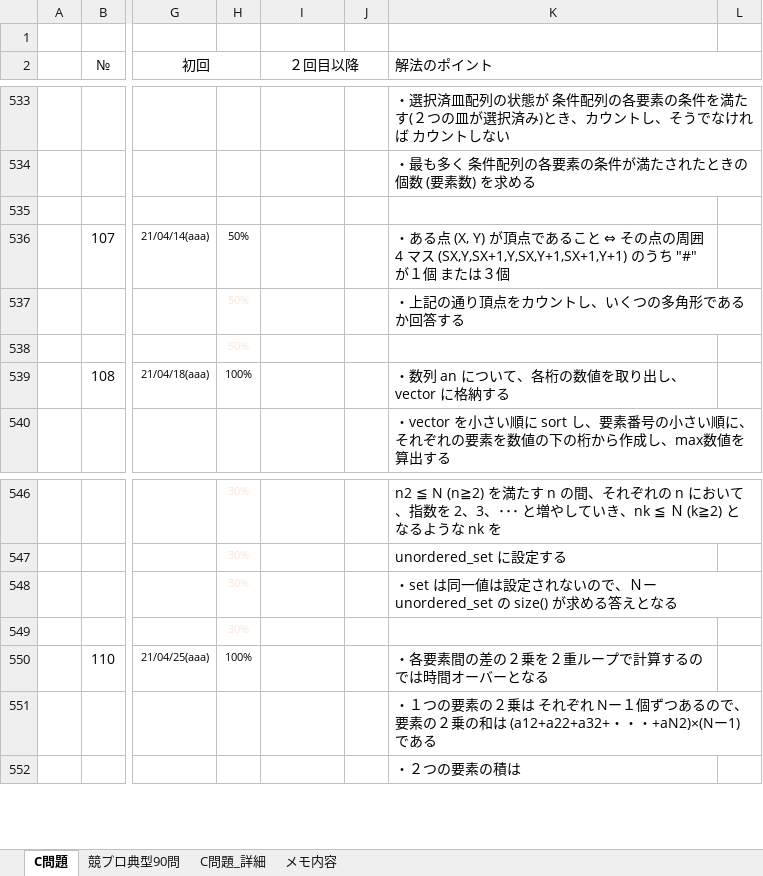
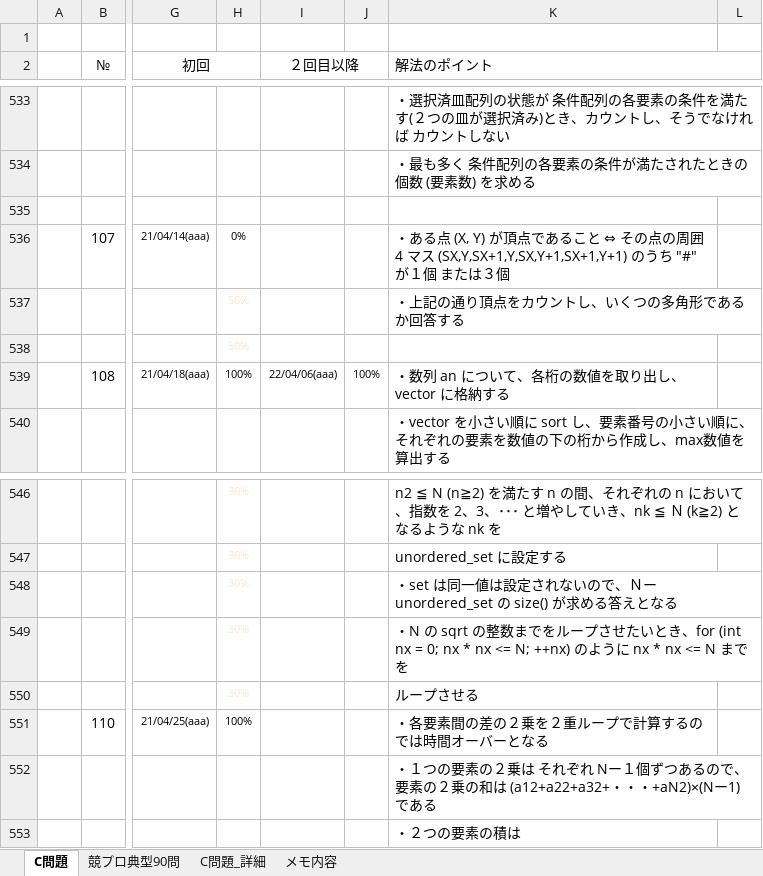
Before and after one commit to roshihie/At_Coder, an Excel workbook: ◆At_Coder_メモ帳◆.xlsm, sheet C問題, drawn as a sheet; only a part is shown, gaps mark what is left out; values as stored, in another font and other column widths than the file's, no borders; charts and pictures and conditional formats not drawn; rows hold the shown columns only; the diff names each change by its address in the sheet, - before the commit and + after, or states it on an @@ line.

```diff
--- a/◆At_Coder_メモ帳◆.xlsm (sheet C問題)
+++ b/◆At_Coder_メモ帳◆.xlsm (sheet C問題)
-H536: 50%
+H536: 0%
-I539 (２回目以降): (empty)
+I539 (２回目以降): 22/04/06(aaa)
-J539: (empty)
+J539: 100%
-K549 (解法のポイント): (empty)
+K549 (解法のポイント): ・N の sqrt の整数までをループさせたいとき、for (int nx = 0; nx * nx <= N; ++nx) のように nx * nx <= N までを
+row 550:  |  |  | 30% |  |  | ループさせる
```
Also changed, not shown: 1 other file.
